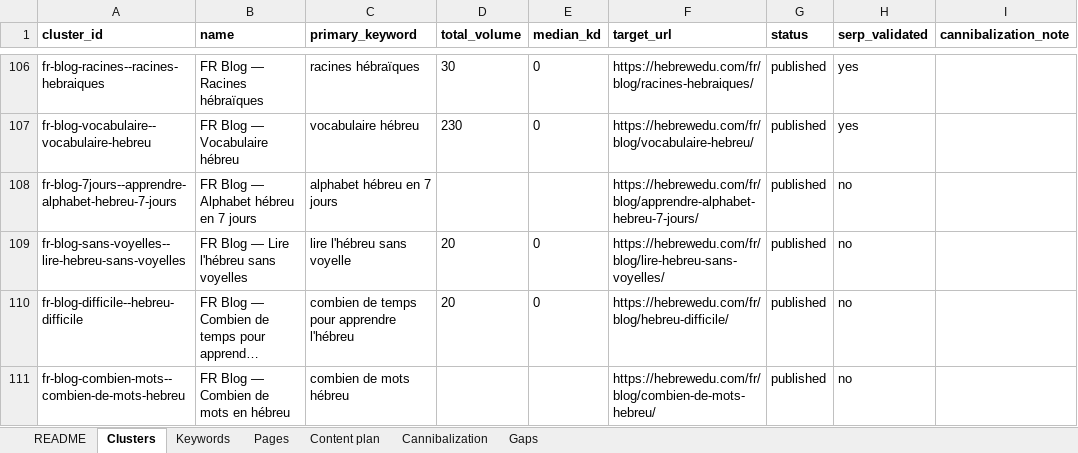
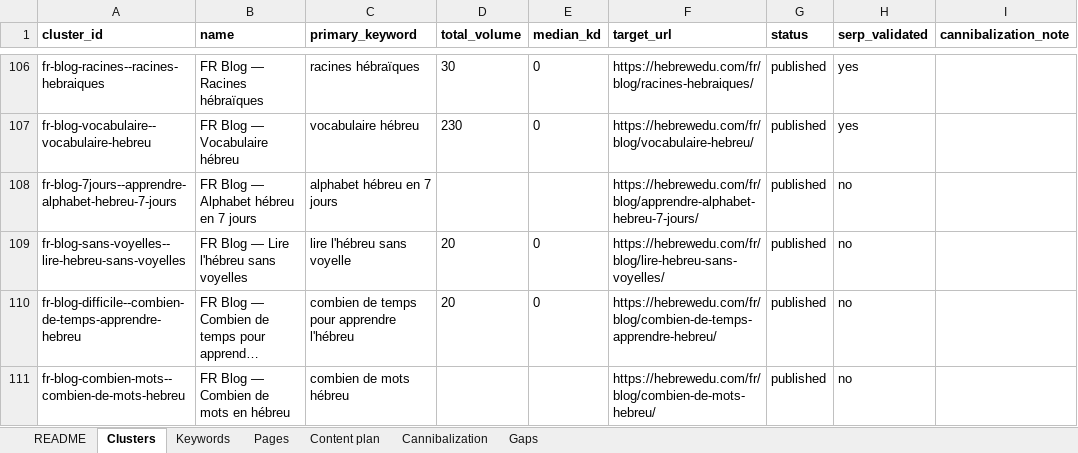
Before and after one commit to vicso-name/hebrewedu-site, an Excel workbook: docs/seo/semantic-core.xlsx, sheet Clusters, drawn as a sheet; only a part is shown, gaps mark what is left out; long unchanged cells end in …; values as stored, in another font and other column widths than the file's, no borders; the diff names each change by its address in the sheet, - before the commit and + after, or states it on an @@ line.

Commit message:
Batch 3 owner proofread: alphabet-hébreu anchor rule, per-post fixes, slug rename
1. New check:i18n FAIL rule `fr-alphabet-anchor-not-hub`: any FR anchor whose
   text contains "alphabet hébreu" must link to the hub
   (/fr/apprendre/alphabet-hebreu/), which owns that keyword exclusively per
   BLOG_FR_PLAN.md. Exempt when the anchor is simply the destination's own
   title (a blog-card linking to itself). Fixed every existing violation:
   two src/i18n/fr.ts anchors (hub.resources, home.resources.items), five
   "Pratiquer <Letter>" anchors in lettres-hebraiques.md (reworded to drop
   the phrase, kept their lesson-page targets), and one anchor each in the
   7-jours and combien-de-temps posts (reworded to name lettres-hebraiques
   accurately instead of echoing the hub's keyword).

2. apprendre-alphabet-hebreu-7-jours: dropped the duplicate "apprendre
   l'alphabet hébreu" tag, added one link to the hub, and four wording fixes
   (Day 1 absolute claim, Day 7 instruction, Tav/Teth distinction, lomedet
   feminine form).

3. lire-hebreu-sans-voyelles: retitled; replaced the English tense-ambiguity
   example with the French homograph "Les poules du couvent couvent."
   (same written word, two readings, resolved by context — closer to the
   post's own point); "Bordélique" -> "Brouillon"; dropped an unclear
   metaphor; the closing "reading experience" link now goes to the EN home
   page marked (en anglais) instead of claiming unconfirmed FR-language
   texts/audio.

4. combien-de-mots-hebreu: "écrivant / écrivain" -> "il écrit / auteur";
   fixed a translation swap that named French learners instead of English
   learners in the vocabulary-growth comparison (heading + body).

5. Renamed hebreu-difficile -> combien-de-temps-apprendre-hebreu (not yet on
   main, so a plain rename). Updated docs/seo/core/*.csv (cluster_id,
   target_url), blog-link-repoint.md and BLOG_FR_PLAN.md to match.

seo:build, check:layout and the non-sitemap-dependent tests all pass.
npm run build / check:i18n still can't complete locally: dist/sitemap.xml
rejects pubDate 2026-10-20 as "future" because the sandbox's UTC clock is
still a few hours short of that date (same transient issue as the prior
commit) — verified the new rule and all content fixes directly against a
full dist build instead (0 "alphabet hébreu" anchor violations outside the
hub, confirmed with the same self-title exemption logic the real rule uses).

```diff
--- a/docs/seo/semantic-core.xlsx (sheet Clusters)
+++ b/docs/seo/semantic-core.xlsx (sheet Clusters)
-A110 (cluster_id): fr-blog-difficile--hebreu-difficile
+A110 (cluster_id): fr-blog-difficile--combien-de-temps-apprendre-hebreu
-F110 (target_url): https://hebrewedu.com/fr/blog/hebreu-difficile/
+F110 (target_url): https://hebrewedu.com/fr/blog/combien-de-temps-apprendre-hebreu/
```
Also changed, not shown: sheet Keywords, sheet Pages, 14 other files.
